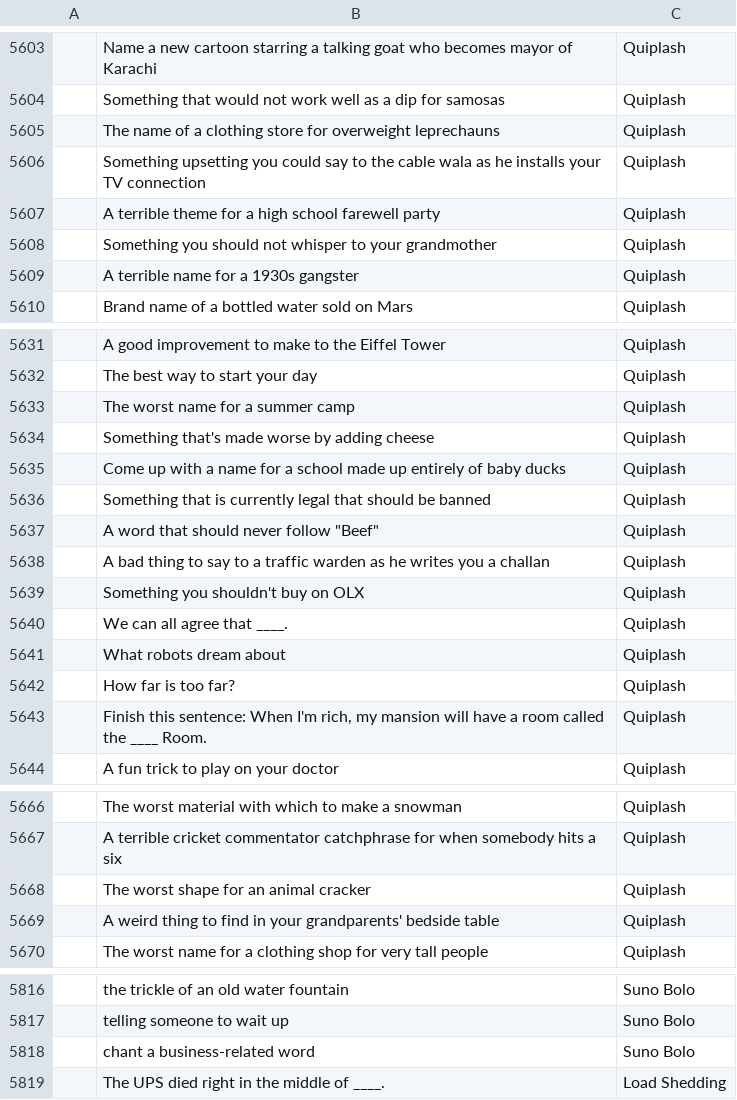
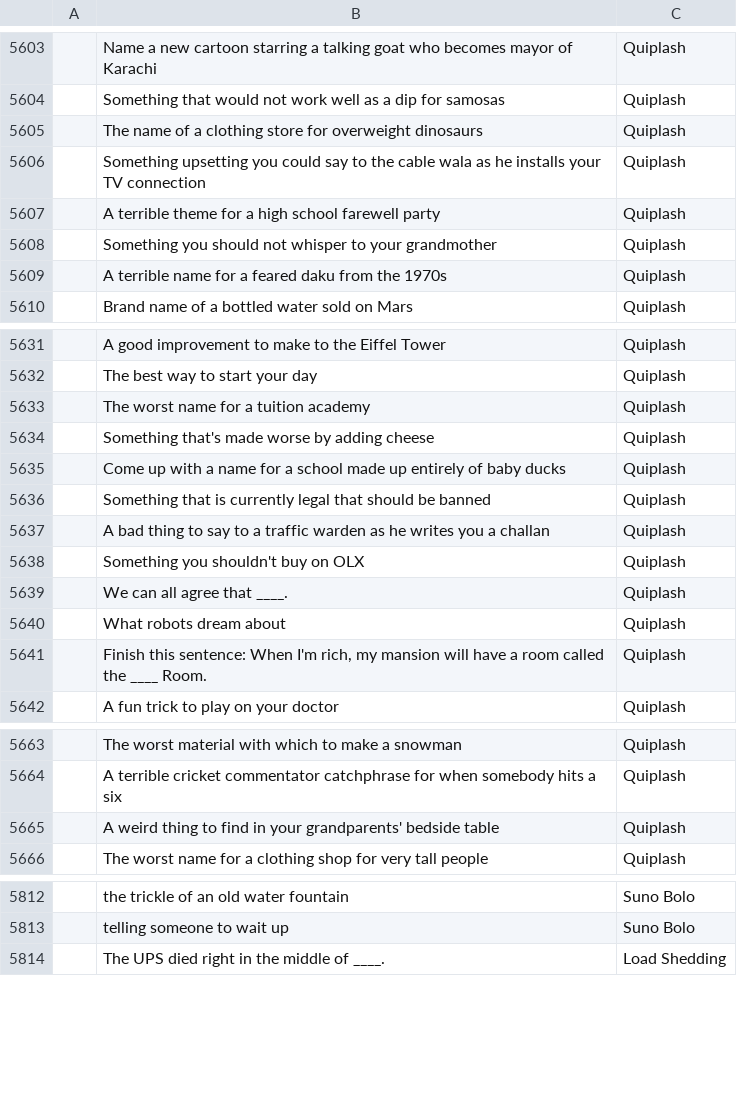
Before and after one commit to theshabab/jorbox, a CSV file: data/seed/data/game5.csv, drawn as a sheet; only a part is shown, gaps mark what is left out; removed rows and columns are numbered as before the commit, all else as after; the diff covers the shown part only; the diff names each change by its address in the sheet, - before the commit and + after, or states it on an @@ line.

```diff
--- a/data/seed/data/game5.csv
+++ b/data/seed/data/game5.csv
-B5605: …for overweight leprechauns
+B5605: …for overweight dinosaurs
-B5609: A terrible name for a 1930s gangster
+B5609: A terrible name for a feared daku from the 1970s
-B5633: The worst name for a summer camp
+B5633: The worst name for a tuition academy
-row 5637:  | A word that should never follow "Beef" | Quiplash
-row 5642:  | How far is too far? | Quiplash
-row 5668:  | The worst shape for an animal cracker | Quiplash
-row 5818:  | chant a business-related word | Suno Bolo
```
Also changed, not shown: 22 added rows, 4 removed rows and 12 edited cells elsewhere in this file, 4 other files.
